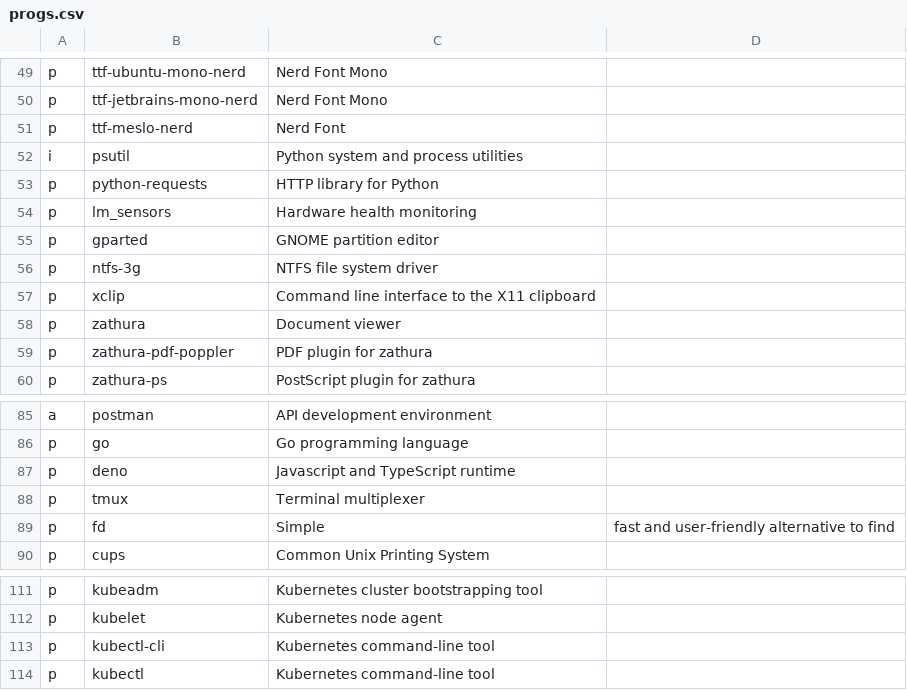
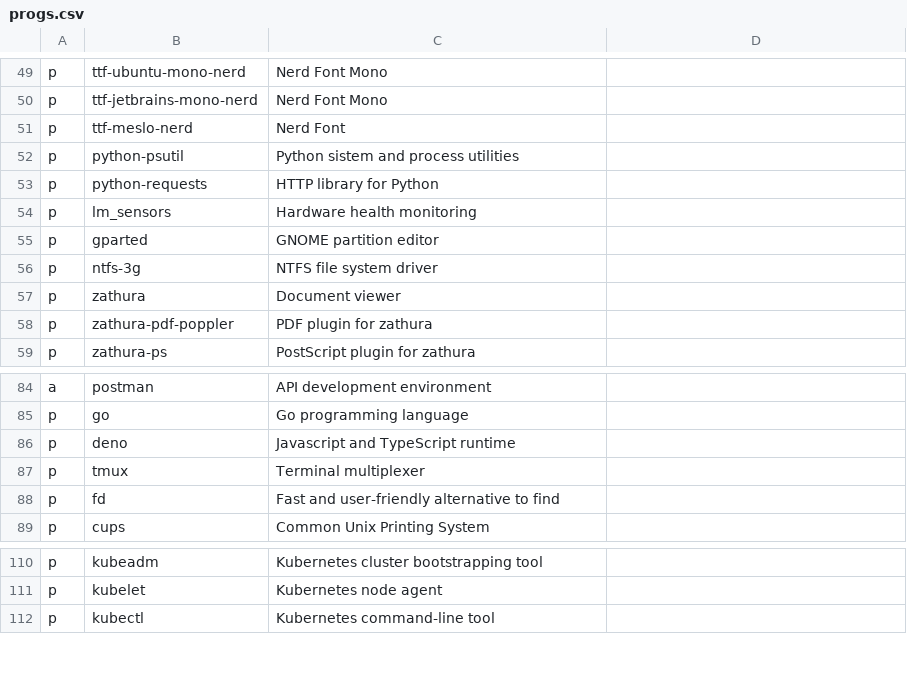
Before and after one commit to ramirocabral/dotfiles, a CSV file: progs.csv, drawn as a sheet; only a part is shown, gaps mark what is left out.

Commit message:
fix progs file

```diff
--- a/progs.csv
+++ b/progs.csv
@@ -51,3 +51,3 @@ p,ttf-jetbrains-mono-nerd,Nerd Font Mono
 p,ttf-meslo-nerd,Nerd Font
-i,psutil,Python system and process utilities
+p,python-psutil,Python sistem and process utilities
 p,python-requests,HTTP library for Python
@@ -56,3 +56,2 @@ p,gparted,GNOME partition editor
 p,ntfs-3g,NTFS file system driver
-p,xclip,Command line interface to the X11 clipboard
 p,zathura,Document viewer
@@ -88,3 +87,3 @@ p,deno,Javascript and TypeScript runtime
 p,tmux,Terminal multiplexer
-p,fd,Simple, fast and user-friendly alternative to find
+p,fd,Fast and user-friendly alternative to find
 p,cups,Common Unix Printing System
@@ -112,3 +111,2 @@ p,kubeadm,Kubernetes cluster bootstrapping tool
 p,kubelet,Kubernetes node agent
-p,kubectl-cli,Kubernetes command-line tool
 p,kubectl,Kubernetes command-line tool
```
